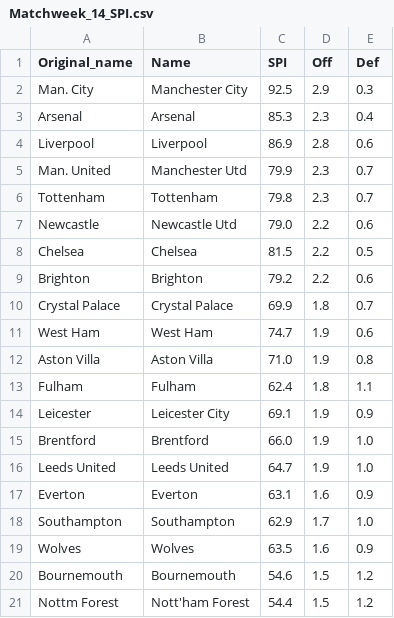
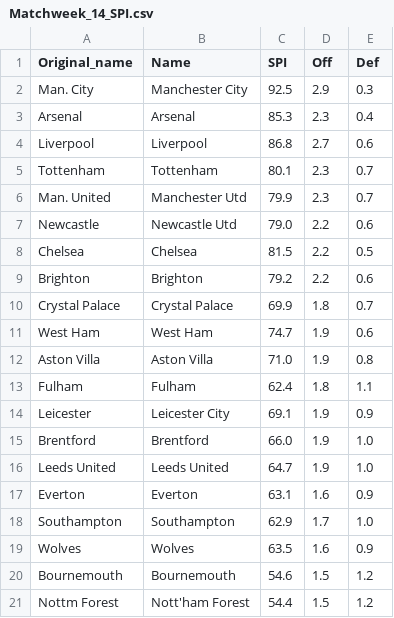
Before and after one commit to weaversd/EPL_2022_2023, a CSV file: SPI_tables/Matchweek_14_SPI.csv, drawn as a sheet.

```diff
--- a/SPI_tables/Matchweek_14_SPI.csv
+++ b/SPI_tables/Matchweek_14_SPI.csv
@@ -3,5 +3,5 @@
 "Arsenal","Arsenal","85.3","2.3","0.4"
-"Liverpool","Liverpool","86.9","2.8","0.6"
+"Liverpool","Liverpool","86.8","2.7","0.6"
+"Tottenham","Tottenham","80.1","2.3","0.7"
 "Man. United","Manchester Utd","79.9","2.3","0.7"
-"Tottenham","Tottenham","79.8","2.3","0.7"
 "Newcastle","Newcastle Utd","79.0","2.2","0.6"
```
Also changed, not shown: current_table_output/Matchweek_14_table.csv, 34 other files.
